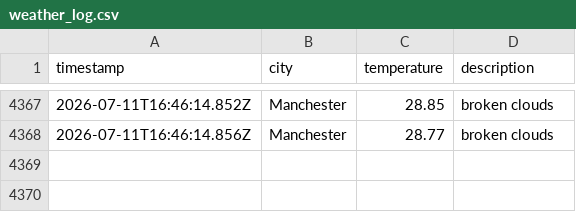
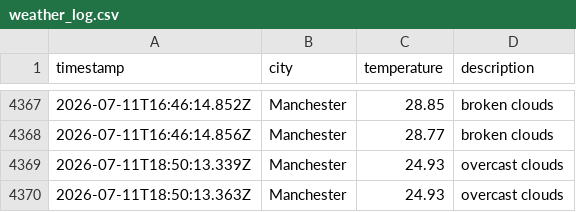
Before and after one commit to Maisie90/DataOps-weather, a CSV file: data/weather_log.csv, drawn as a sheet; only a part is shown, gaps mark what is left out; the diff names each change by its address in the sheet, - before the commit and + after, or states it on an @@ line.

```diff
--- a/data/weather_log.csv
+++ b/data/weather_log.csv
+row 4369: 2026-07-11T18:50:13.339Z | Manchester | 24.93 | overcast clouds
+row 4370: 2026-07-11T18:50:13.363Z | Manchester | 24.93 | overcast clouds
```
